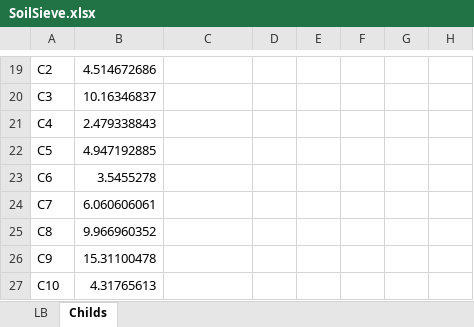
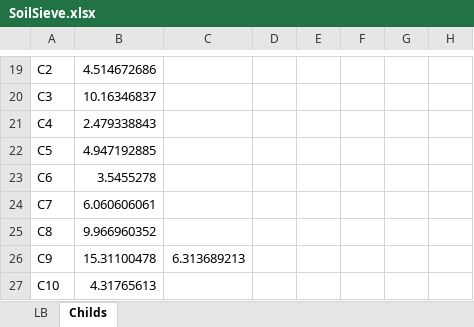
Before and after one commit to quentinmccalla1/Thesis, an Excel workbook: SoilSieve.xlsx, sheet Childs, drawn as a sheet; only a part is shown, gaps mark what is left out; values as stored, in another font and other column widths than the file's, no borders; the diff names each change by its address in the sheet, - before the commit and + after, or states it on an @@ line.

```diff
--- a/SoilSieve.xlsx (sheet Childs)
+++ b/SoilSieve.xlsx (sheet Childs)
-C26: (empty)
+C26: 6.313689213
```
Also changed, not shown: sheet LB, 1 other file.
